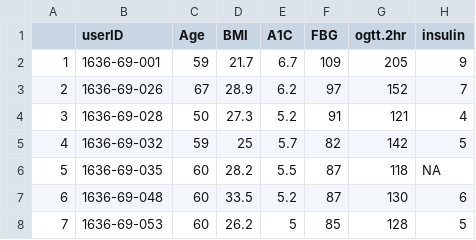
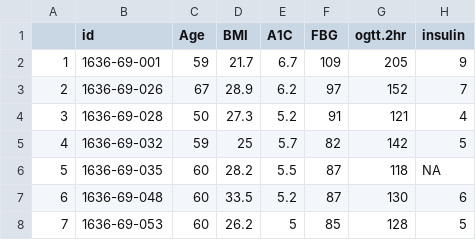
Before and after one commit to glucodensities/biosensors.usc, a CSV file: inst/extdata/variables_1.csv, drawn as a sheet; only a part is shown; the diff names each change by its address in the sheet, - before the commit and + after, or states it on an @@ line.

```diff
--- a/inst/extdata/variables_1.csv
+++ b/inst/extdata/variables_1.csv
-B1: userID
+B1: id
```
Also changed, not shown: inst/extdata/variables_2.csv, 8 other files.
